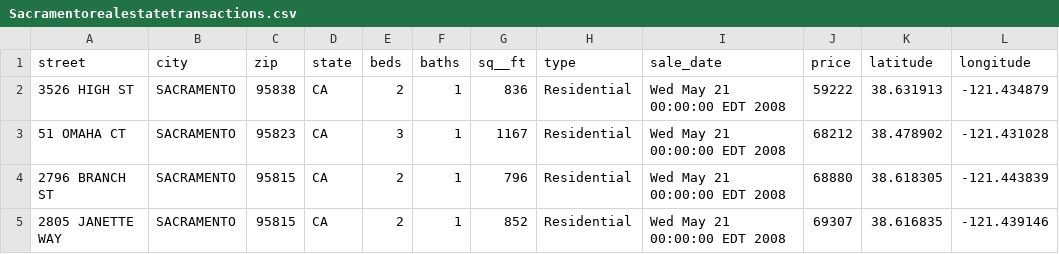
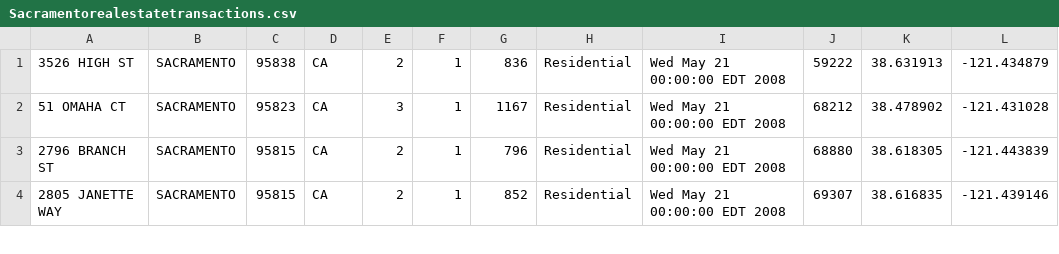
Before and after one commit to DanorRon/data, a CSV file: Sacramentorealestatetransactions.csv, drawn as a sheet; only a part is shown.

Commit message:
Update Sacramentorealestatetransactions.csv

```diff
--- a/Sacramentorealestatetransactions.csv
+++ b/Sacramentorealestatetransactions.csv
@@ -1,2 +1 @@
-street,city,zip,state,beds,baths,sq__ft,type,sale_date,price,latitude,longitude
 3526 HIGH ST,SACRAMENTO,95838,CA,2,1,836,Residential,Wed May 21 00:00:00 EDT 2008,59222,38.631913,-121.434879
```
